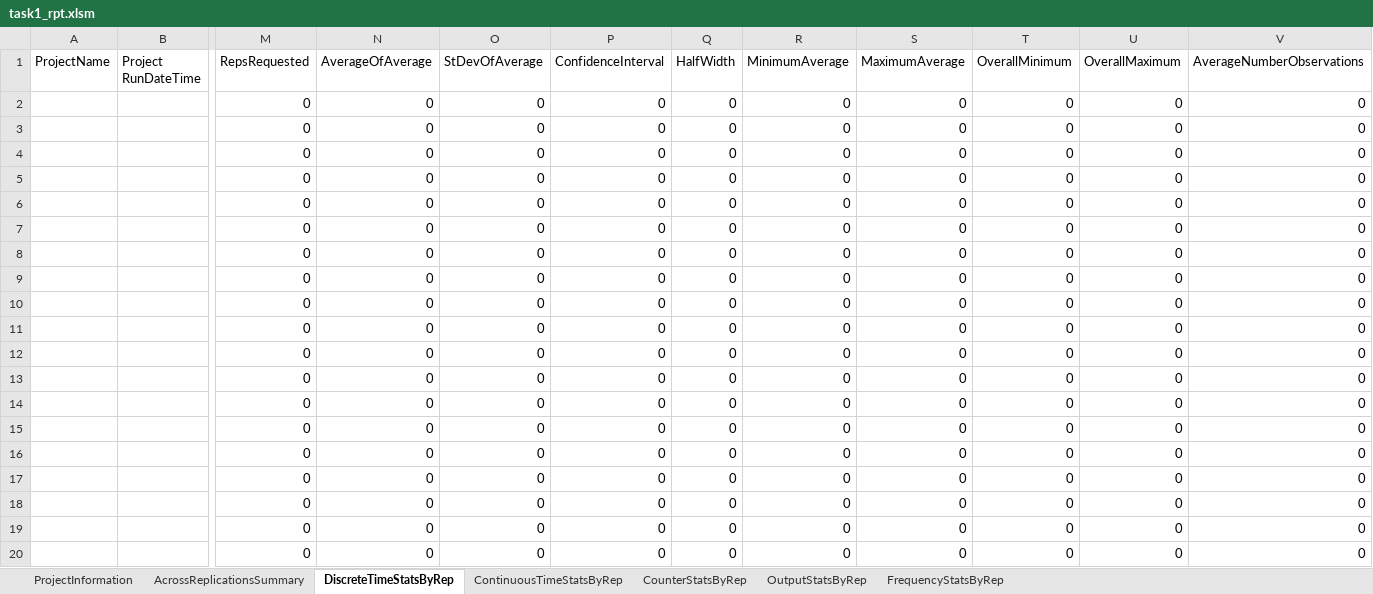
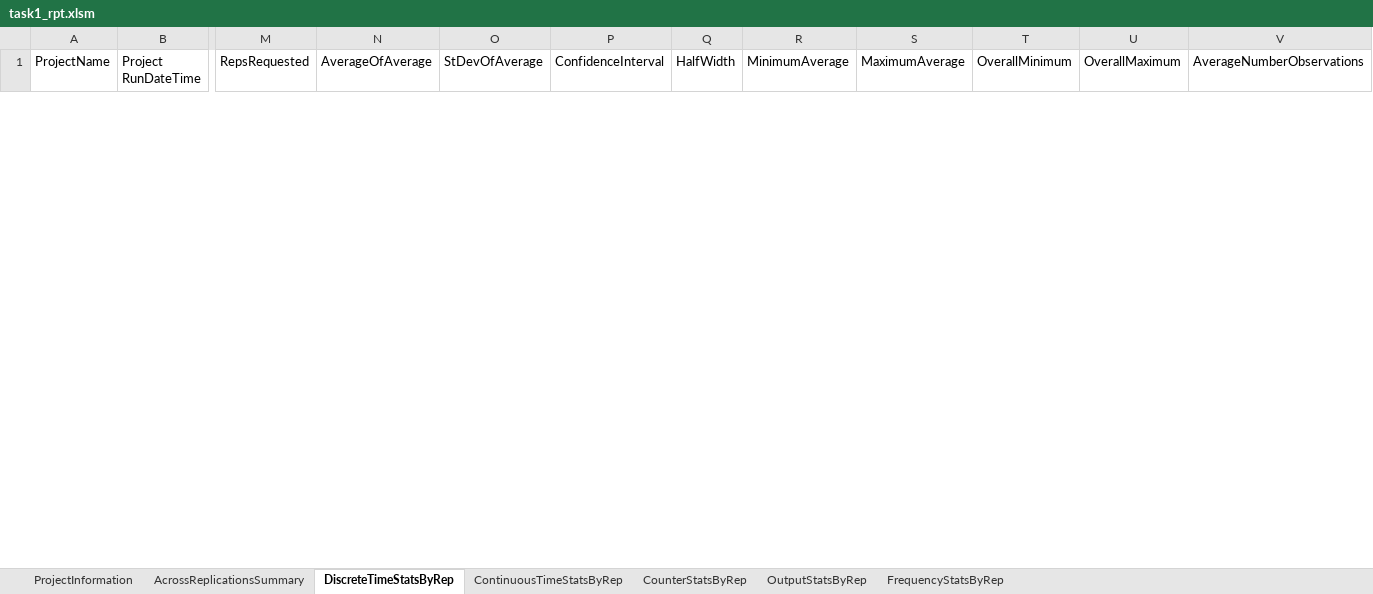
Before and after one commit to mcmcmax437/System-modelling, an Excel workbook: Lab8/Task1/task1_rpt.xlsm, sheet DiscreteTimeStatsByRep, drawn as a sheet; only a part is shown, gaps mark what is left out; values as stored, in another font and other column widths than the file's, no borders; conditional formats and table styles not drawn; removed rows and columns are numbered as before the commit, all else as after; rows hold the shown columns only; the diff covers the shown part only; the diff names each change by its address in the sheet, - before the commit and + after, or states it on an @@ line.

```diff
--- a/Lab8/Task1/task1_rpt.xlsm (sheet DiscreteTimeStatsByRep)
+++ b/Lab8/Task1/task1_rpt.xlsm (sheet DiscreteTimeStatsByRep)
-row 2:  |  | 0 | 0 | 0 | 0 | 0 | 0 | 0 | 0 | 0 | 0
-row 3:  |  | 0 | 0 | 0 | 0 | 0 | 0 | 0 | 0 | 0 | 0
-row 4:  |  | 0 | 0 | 0 | 0 | 0 | 0 | 0 | 0 | 0 | 0
-row 5:  |  | 0 | 0 | 0 | 0 | 0 | 0 | 0 | 0 | 0 | 0
-row 6:  |  | 0 | 0 | 0 | 0 | 0 | 0 | 0 | 0 | 0 | 0
-row 7:  |  | 0 | 0 | 0 | 0 | 0 | 0 | 0 | 0 | 0 | 0
-row 8:  |  | 0 | 0 | 0 | 0 | 0 | 0 | 0 | 0 | 0 | 0
-row 9:  |  | 0 | 0 | 0 | 0 | 0 | 0 | 0 | 0 | 0 | 0
-row 10:  |  | 0 | 0 | 0 | 0 | 0 | 0 | 0 | 0 | 0 | 0
-row 11:  |  | 0 | 0 | 0 | 0 | 0 | 0 | 0 | 0 | 0 | 0
-row 12:  |  | 0 | 0 | 0 | 0 | 0 | 0 | 0 | 0 | 0 | 0
-row 13:  |  | 0 | 0 | 0 | 0 | 0 | 0 | 0 | 0 | 0 | 0
-row 14:  |  | 0 | 0 | 0 | 0 | 0 | 0 | 0 | 0 | 0 | 0
-row 15:  |  | 0 | 0 | 0 | 0 | 0 | 0 | 0 | 0 | 0 | 0
-row 16:  |  | 0 | 0 | 0 | 0 | 0 | 0 | 0 | 0 | 0 | 0
-row 17:  |  | 0 | 0 | 0 | 0 | 0 | 0 | 0 | 0 | 0 | 0
-row 18:  |  | 0 | 0 | 0 | 0 | 0 | 0 | 0 | 0 | 0 | 0
-row 19:  |  | 0 | 0 | 0 | 0 | 0 | 0 | 0 | 0 | 0 | 0
-row 20:  |  | 0 | 0 | 0 | 0 | 0 | 0 | 0 | 0 | 0 | 0
```
Also changed, not shown: 11 added rows and 41 removed rows elsewhere in this sheet, sheet ContinuousTimeStatsByRep, sheet AcrossReplicationsSummary, sheet OutputStatsByRep, sheet FrequencyStatsByRep, sheet ProjectInformation, 23 other files.
